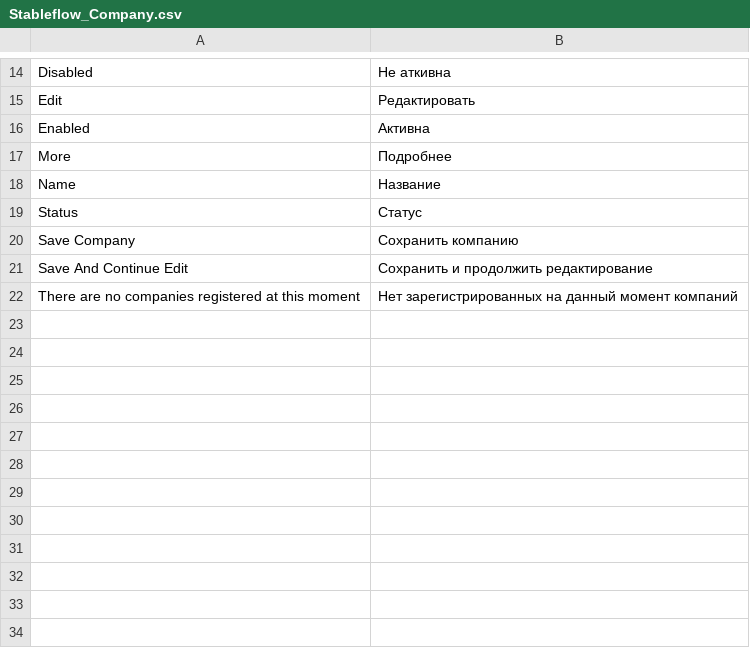
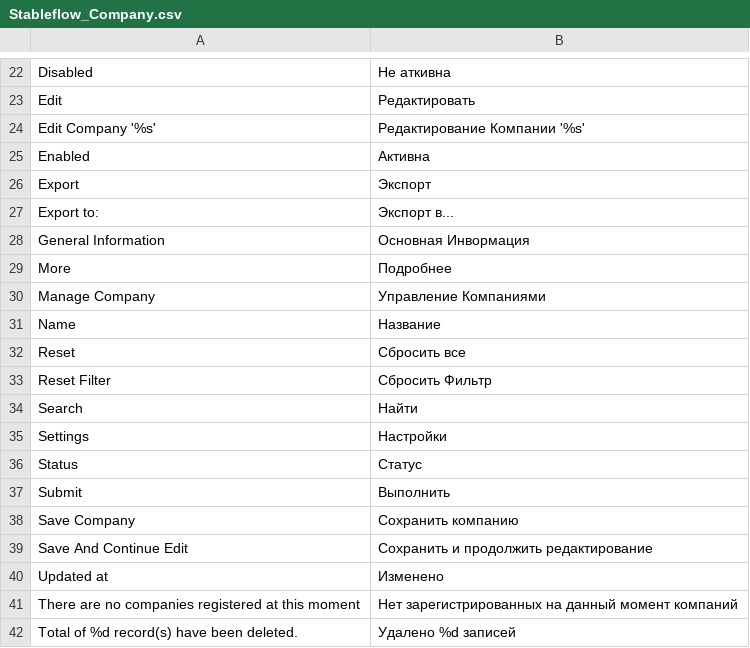
Before and after one commit to npush/magento-company, a CSV file: app/locale/ru_RU/Stableflow_Company.csv, drawn as a sheet; only a part is shown, gaps mark what is left out; the diff covers the shown part only; the diff names each change by its address in the sheet, - before the commit and + after, or states it on an @@ line.

```diff
--- a/app/locale/ru_RU/Stableflow_Company.csv
+++ b/app/locale/ru_RU/Stableflow_Company.csv
+row 24: Edit Company '%s' | Редактирование Компании '%s'
+row 26: Export | Экспорт
+row 27: Export to: | Экспорт в...
+row 28: General Information | Основная Инвормация
+row 30: Manage Company | Управление Компаниями
+row 32: Reset | Сбросить все
+row 33: Reset Filter | Сбросить Фильтр
+row 34: Search | Найти
+row 35: Settings | Настройки
+row 37: Submit | Выполнить
+row 40: Updated at | Изменено
+row 42: Total of %d record(s) have been deleted. | Удалено %d записей
```
Also changed, not shown: 8 added rows and 2 edited cells elsewhere in this file, 18 other files.
